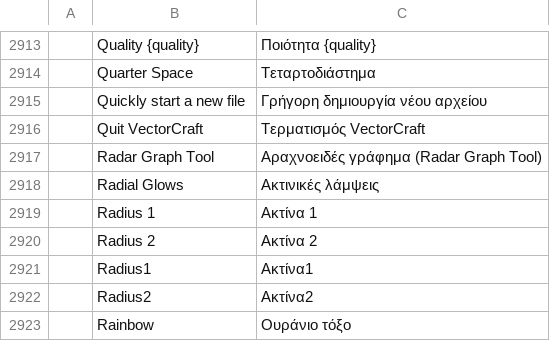
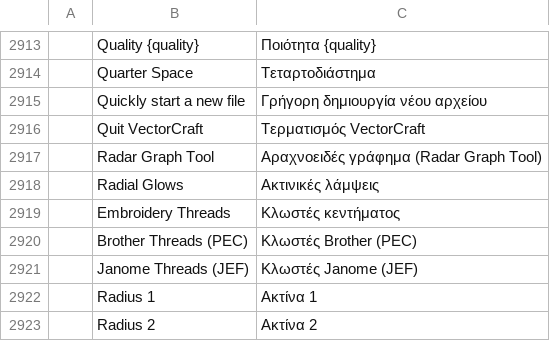
Before and after one commit to przbat-public/vectorcraft-stitch, a TSV file: crates/ui-egui/src/i18n/el.tsv, drawn as a sheet; only a part is shown, gaps mark what is left out; the shorter side is filled out with more unchanged rows; the diff names each change by its address in the sheet, - before the commit and + after, or states it on an @@ line.

```diff
--- a/crates/ui-egui/src/i18n/el.tsv
+++ b/crates/ui-egui/src/i18n/el.tsv
+row 2919:  | Embroidery Threads | Κλωστές κεντήματος
+row 2920:  | Brother Threads (PEC) | Κλωστές Brother (PEC)
+row 2921:  | Janome Threads (JEF) | Κλωστές Janome (JEF)
```
Also changed, not shown: crates/ui-egui/src/i18n/bg.tsv, crates/ui-egui/src/i18n/ka.tsv, 26 other files.
